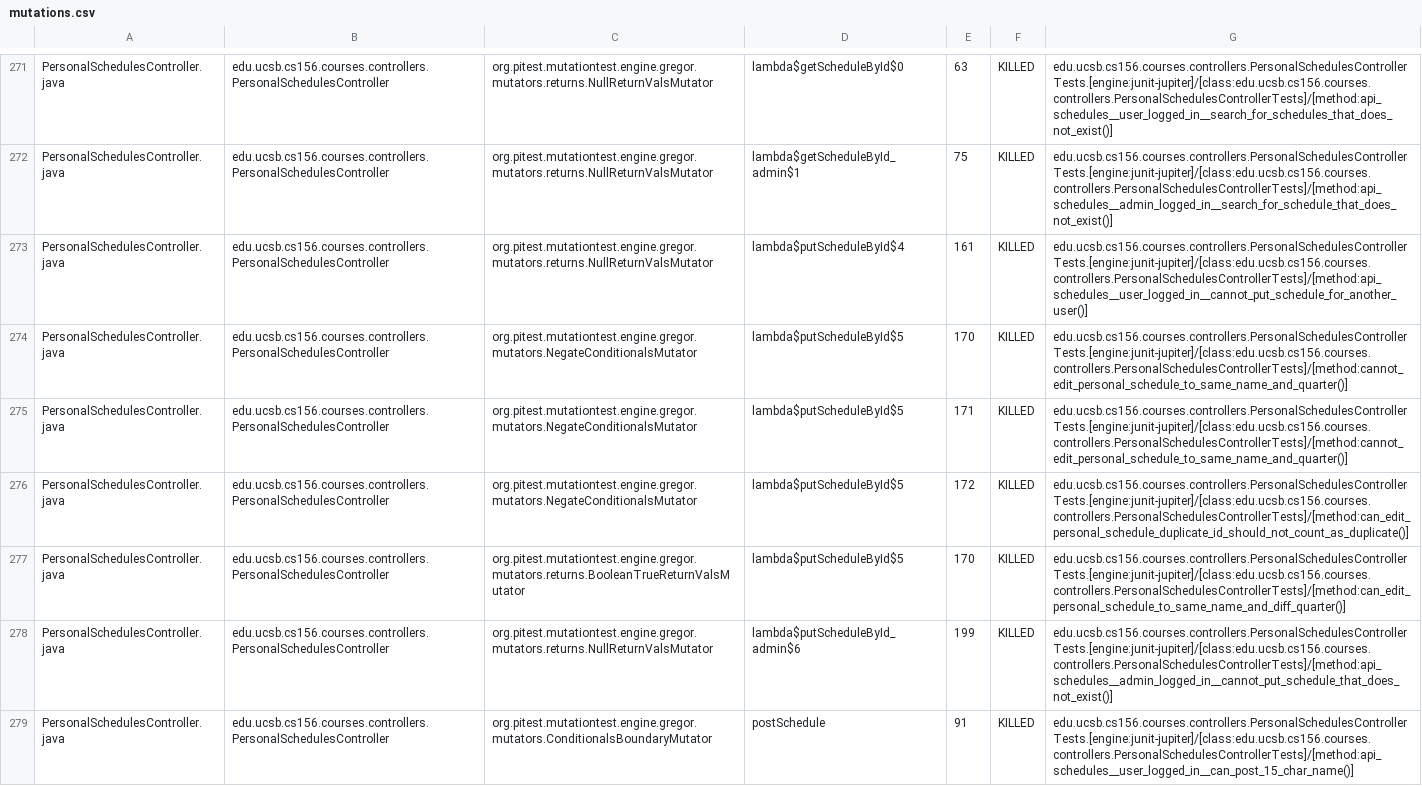
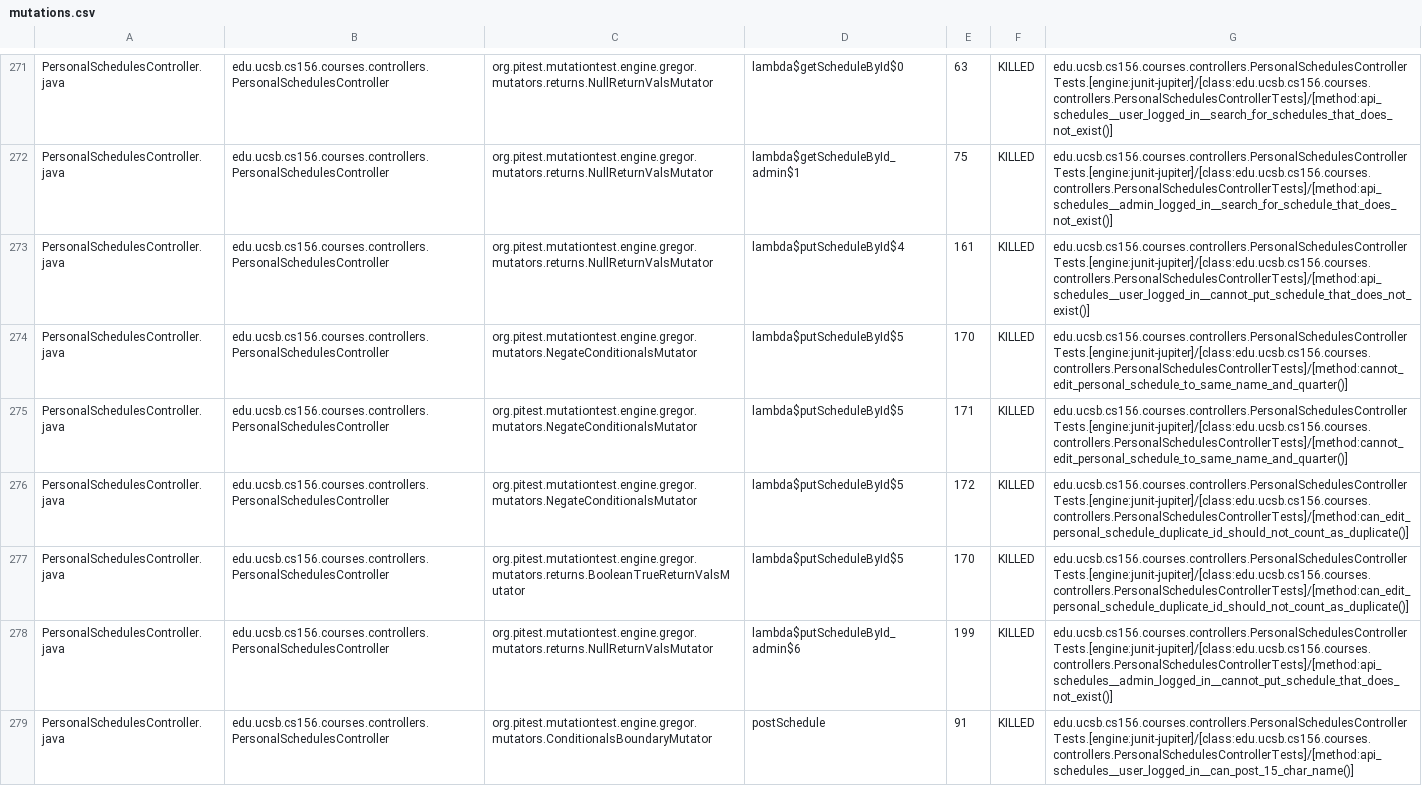
Before and after one commit to ucsb-cs156-s26/proj-courses-s26-01, a CSV file: prs/44/pitest/mutations.csv, drawn as a sheet; only a part is shown, gaps mark what is left out; the diff covers the shown part only.

Commit message:
Deploying to gh-pages from @ ucsb-cs156-s26/proj-courses-s26-01@bef78cf316eb2554d7e06dd04a21ac53e45adceb 🚀

```diff
--- a/prs/44/pitest/mutations.csv
+++ b/prs/44/pitest/mutations.csv
@@ -272,3 +272,3 @@ PersonalSchedulesController.java,edu.ucsb.cs156.courses.controllers.PersonalSche
 PersonalSchedulesController.java,edu.ucsb.cs156.courses.controllers.PersonalSchedulesController,org.pitest.mutationtest.engine.gregor.mutators.returns.NullReturnValsMutator,lambda$getScheduleById_admin$1,75,KILLED,edu.ucsb.cs156.courses.controllers.PersonalSchedulesControllerTests.[engine:junit-jupiter]/[class:edu.ucsb.cs156.courses.controllers.PersonalSchedulesControllerTests]/[method:api_schedules__admin_logged_in__search_for_schedule_that_does_not_exist()]
-PersonalSchedulesController.java,edu.ucsb.cs156.courses.controllers.PersonalSchedulesController,org.pitest.mutationtest.engine.gregor.mutators.returns.NullReturnValsMutator,lambda$putScheduleById$4,161,KILLED,edu.ucsb.cs156.courses.controllers.PersonalSchedulesControllerTests.[engine:junit-jupiter]/[class:edu.ucsb.cs156.courses.controllers.PersonalSchedulesControllerTests]/[method:api_schedules__user_logged_in__cannot_put_schedule_for_another_user()]
+PersonalSchedulesController.java,edu.ucsb.cs156.courses.controllers.PersonalSchedulesController,org.pitest.mutationtest.engine.gregor.mutators.returns.NullReturnValsMutator,lambda$putScheduleById$4,161,KILLED,edu.ucsb.cs156.courses.controllers.PersonalSchedulesControllerTests.[engine:junit-jupiter]/[class:edu.ucsb.cs156.courses.controllers.PersonalSchedulesControllerTests]/[method:api_schedules__user_logged_in__cannot_put_schedule_that_does_not_exist()]
 PersonalSchedulesController.java,edu.ucsb.cs156.courses.controllers.PersonalSchedulesController,org.pitest.mutationtest.engine.gregor.mutators.NegateConditionalsMutator,lambda$putScheduleById$5,170,KILLED,edu.ucsb.cs156.courses.controllers.PersonalSchedulesControllerTests.[engine:junit-jupiter]/[class:edu.ucsb.cs156.courses.controllers.PersonalSchedulesControllerTests]/[method:cannot_edit_personal_schedule_to_same_name_and_quarter()]
@@ -276,3 +276,3 @@ PersonalSchedulesController.java,edu.ucsb.cs156.courses.controllers.PersonalSche
 PersonalSchedulesController.java,edu.ucsb.cs156.courses.controllers.PersonalSchedulesController,org.pitest.mutationtest.engine.gregor.mutators.NegateConditionalsMutator,lambda$putScheduleById$5,172,KILLED,edu.ucsb.cs156.courses.controllers.PersonalSchedulesControllerTests.[engine:junit-jupiter]/[class:edu.ucsb.cs156.courses.controllers.PersonalSchedulesControllerTests]/[method:can_edit_personal_schedule_duplicate_id_should_not_count_as_duplicate()]
-PersonalSchedulesController.java,edu.ucsb.cs156.courses.controllers.PersonalSchedulesController,org.pitest.mutationtest.engine.gregor.mutators.returns.BooleanTrueReturnValsMutator,lambda$putScheduleById$5,170,KILLED,edu.ucsb.cs156.courses.controllers.PersonalSchedulesControllerTests.[engine:junit-jupiter]/[class:edu.ucsb.cs156.courses.controllers.PersonalSchedulesControllerTests]/[method:can_edit_personal_schedule_to_same_name_and_diff_quarter()]
+PersonalSchedulesController.java,edu.ucsb.cs156.courses.controllers.PersonalSchedulesController,org.pitest.mutationtest.engine.gregor.mutators.returns.BooleanTrueReturnValsMutator,lambda$putScheduleById$5,170,KILLED,edu.ucsb.cs156.courses.controllers.PersonalSchedulesControllerTests.[engine:junit-jupiter]/[class:edu.ucsb.cs156.courses.controllers.PersonalSchedulesControllerTests]/[method:can_edit_personal_schedule_duplicate_id_should_not_count_as_duplicate()]
 PersonalSchedulesController.java,edu.ucsb.cs156.courses.controllers.PersonalSchedulesController,org.pitest.mutationtest.engine.gregor.mutators.returns.NullReturnValsMutator,lambda$putScheduleById_admin$6,199,KILLED,edu.ucsb.cs156.courses.controllers.PersonalSchedulesControllerTests.[engine:junit-jupiter]/[class:edu.ucsb.cs156.courses.controllers.PersonalSchedulesControllerTests]/[method:api_schedules__admin_logged_in__cannot_put_schedule_that_does_not_exist()]
```
Also changed, not shown: 53 edited cells elsewhere in this file, 53 other files.
